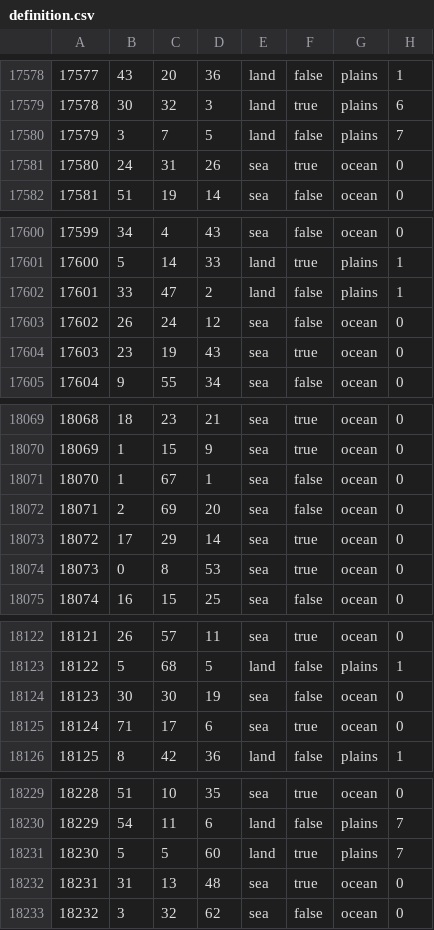
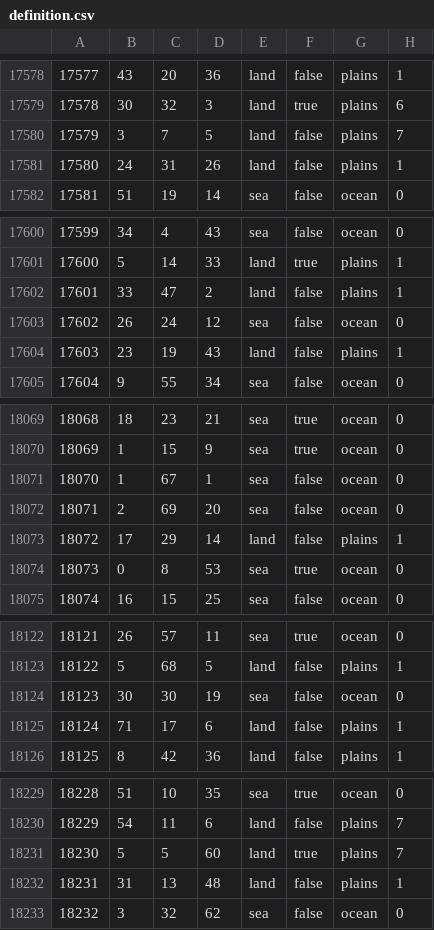
Before and after one commit to EdouardSaladier/Magna-Europa-Reloaded, a CSV file: map/definition.csv, drawn as a sheet; only a part is shown, gaps mark what is left out; the diff covers the shown part only.

```diff
--- a/map/definition.csv
+++ b/map/definition.csv
@@ -17580,3 +17580,3 @@
 17579;3;7;5;land;false;plains;7
-17580;24;31;26;sea;true;ocean;0
+17580;24;31;26;land;false;plains;1
 17581;51;19;14;sea;false;ocean;0
@@ -17603,3 +17603,3 @@
 17602;26;24;12;sea;false;ocean;0
-17603;23;19;43;sea;true;ocean;0
+17603;23;19;43;land;false;plains;1
 17604;9;55;34;sea;false;ocean;0
@@ -18072,3 +18072,3 @@
 18071;2;69;20;sea;false;ocean;0
-18072;17;29;14;sea;true;ocean;0
+18072;17;29;14;land;false;plains;1
 18073;0;8;53;sea;true;ocean;0
@@ -18124,3 +18124,3 @@
 18123;30;30;19;sea;false;ocean;0
-18124;71;17;6;sea;true;ocean;0
+18124;71;17;6;land;false;plains;1
 18125;8;42;36;land;false;plains;1
@@ -18231,3 +18231,3 @@
 18230;5;5;60;land;true;plains;7
-18231;31;13;48;sea;true;ocean;0
+18231;31;13;48;land;false;plains;1
 18232;3;32;62;sea;false;ocean;0
```
Also changed, not shown: 156 edited cells elsewhere in this file, 32 other files.
